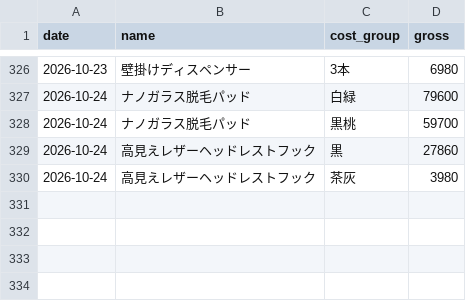
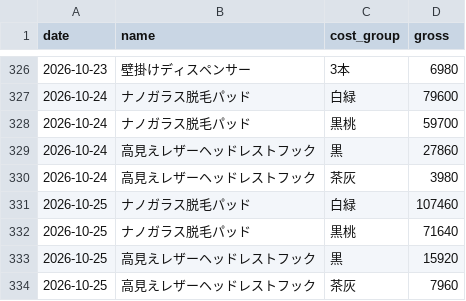
Before and after one commit to finracofficial-cmd/LOOana, a CSV file: data/daily/daily_variant.csv, drawn as a sheet; only a part is shown, gaps mark what is left out; the diff names each change by its address in the sheet, - before the commit and + after, or states it on an @@ line.

```diff
--- a/data/daily/daily_variant.csv
+++ b/data/daily/daily_variant.csv
+row 331: 2026-10-25 | ナノガラス脱毛パッド | 白緑 | 107460
+row 332: 2026-10-25 | ナノガラス脱毛パッド | 黒桃 | 71640
+row 333: 2026-10-25 | 高見えレザーヘッドレストフック | 黒 | 15920
+row 334: 2026-10-25 | 高見えレザーヘッドレストフック | 茶灰 | 7960
```
Also changed, not shown: data/budget-snapshots.csv, data/daily/daily_ad.csv, 10 other files.
